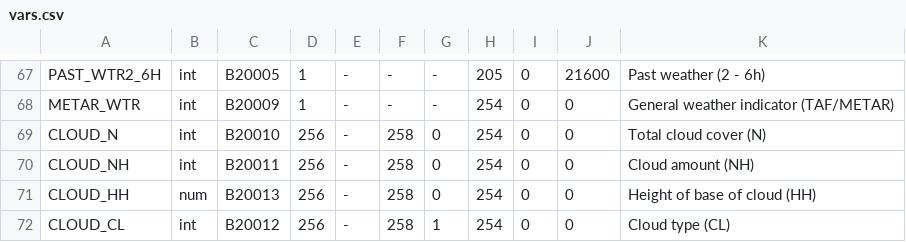
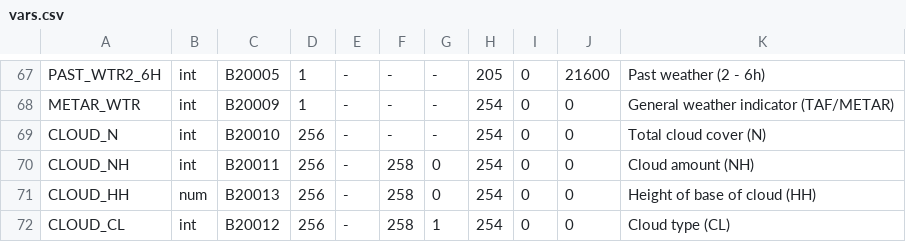
Before and after one commit to ARPA-SIMC/dballe, a CSV file: dballe/msg/vars.csv, drawn as a sheet; only a part is shown, gaps mark what is left out.

```diff
--- a/dballe/msg/vars.csv
+++ b/dballe/msg/vars.csv
@@ -68,3 +68,3 @@ PAST_WTR2_6H,   int,    B20005,       1,     -, -, -,  205,      0, 21600, Past
 METAR_WTR,      int,    B20009,       1,     -, -, -,  254,      0,     0, General weather indicator (TAF/METAR)
-CLOUD_N ,       int,    B20010,     256,   -, 258, 0,  254,      0,     0, Total cloud cover (N)
+CLOUD_N ,       int,    B20010,     256,     -, -, -,  254,      0,     0, Total cloud cover (N)
 CLOUD_NH,       int,    B20011,     256,   -, 258, 0,  254,      0,     0, Cloud amount (NH)
```
Also changed, not shown: 3 other files.
